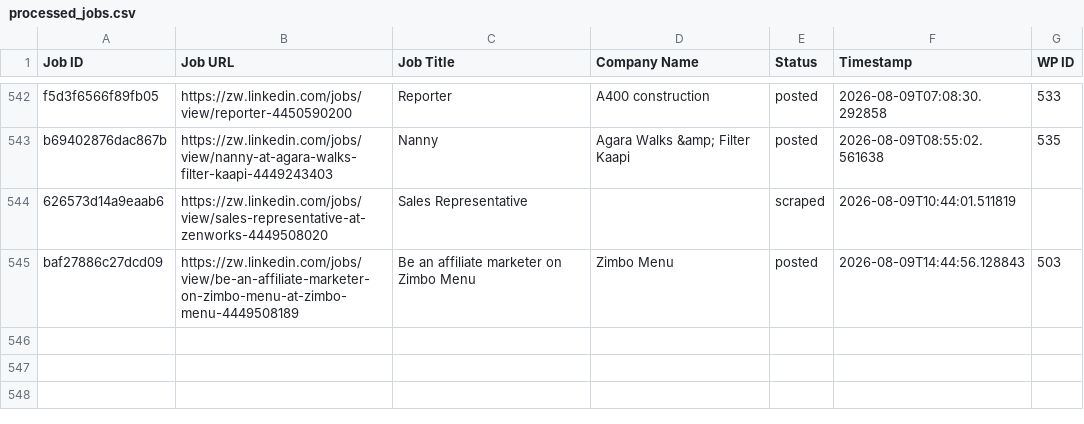
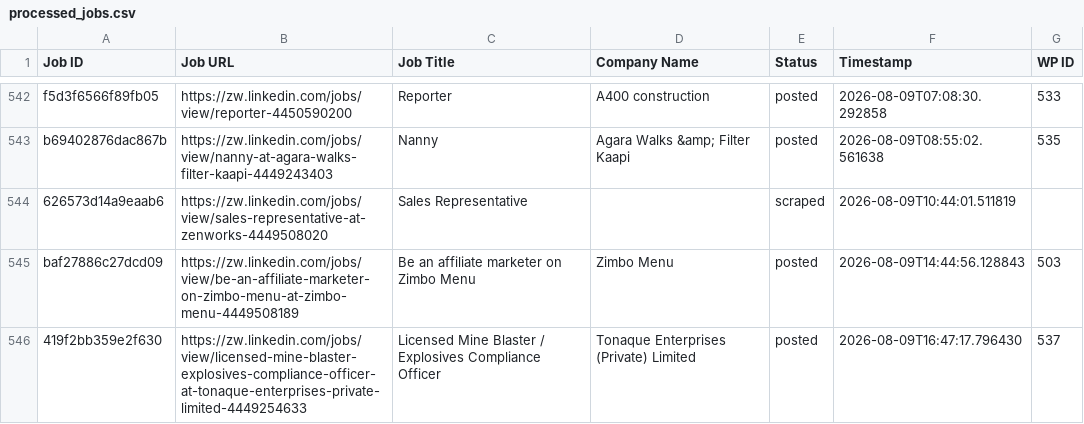
Before and after one commit to innovationinc2000/zw, a CSV file: processed_jobs.csv, drawn as a sheet; only a part is shown, gaps mark what is left out; the diff names each change by its address in the sheet, - before the commit and + after, or states it on an @@ line.

```diff
--- a/processed_jobs.csv
+++ b/processed_jobs.csv
+row 546: 419f2bb359e2f630 | https://zw.linkedin.com/jobs/view/licensed-mine-blaster-explosives-compliance-officer-at-tonaque-enterprises-private-limited-4449254633 | Licensed Mine Blaster / Explosives Compliance Officer | Tonaque Enterprises (Private) Limited | posted | 2026-08-09T16:47:17.796430 | 537
```
